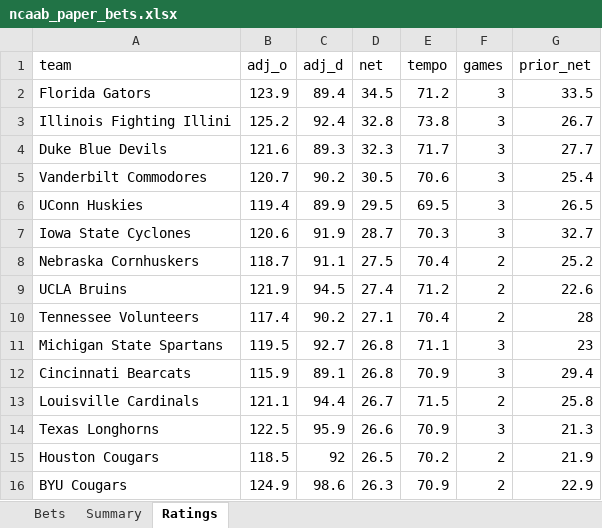
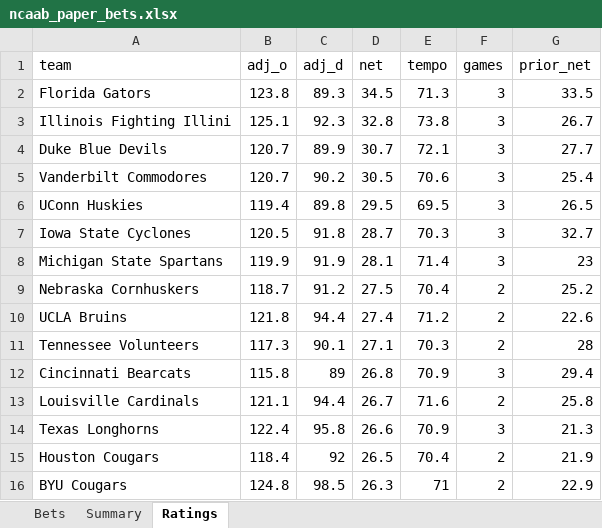
Before and after one commit to colebeasley10-glitch/pm-edge, an Excel workbook: ncaab_grader/data/ncaab_paper_bets.xlsx, sheet Ratings, drawn as a sheet; only a part is shown; values as stored, in another font and other column widths than the file's, no borders; removed rows and columns are numbered as before the commit, all else as after; the diff covers the shown part only; the diff names each change by its address in the sheet, - before the commit and + after, or states it on an @@ line.

Commit message:
NCAAB model round [skip ci]

```diff
--- a/ncaab_grader/data/ncaab_paper_bets.xlsx (sheet Ratings)
+++ b/ncaab_grader/data/ncaab_paper_bets.xlsx (sheet Ratings)
-B2 (adj_o): 123.9
+B2 (adj_o): 123.8
-C2 (adj_d): 89.4
+C2 (adj_d): 89.3
-E2 (tempo): 71.2
+E2 (tempo): 71.3
-B3 (adj_o): 125.2
+B3 (adj_o): 125.1
-C3 (adj_d): 92.4
+C3 (adj_d): 92.3
-B4 (adj_o): 121.6
+B4 (adj_o): 120.7
-C4 (adj_d): 89.3
+C4 (adj_d): 89.9
-D4 (net): 32.3
+D4 (net): 30.7
-E4 (tempo): 71.7
+E4 (tempo): 72.1
-C6 (adj_d): 89.9
+C6 (adj_d): 89.8
-B7 (adj_o): 120.6
+B7 (adj_o): 120.5
-C7 (adj_d): 91.9
+C7 (adj_d): 91.8
+row 8: Michigan State Spartans | 119.9 | 91.9 | 28.1 | 71.4 | 3 | 23
-C9 (adj_d): 91.1
+C9 (adj_d): 91.2
-B10 (adj_o): 121.9
+B10 (adj_o): 121.8
-C10 (adj_d): 94.5
+C10 (adj_d): 94.4
-B11 (adj_o): 117.4
+B11 (adj_o): 117.3
-C11 (adj_d): 90.2
+C11 (adj_d): 90.1
-E11 (tempo): 70.4
+E11 (tempo): 70.3
-row 11: Michigan State Spartans | 119.5 | 92.7 | 26.8 | 71.1 | 3 | 23
-B12 (adj_o): 115.9
+B12 (adj_o): 115.8
-C12 (adj_d): 89.1
+C12 (adj_d): 89
-E13 (tempo): 71.5
+E13 (tempo): 71.6
-B14 (adj_o): 122.5
+B14 (adj_o): 122.4
-C14 (adj_d): 95.9
+C14 (adj_d): 95.8
-B15 (adj_o): 118.5
+B15 (adj_o): 118.4
-E15 (tempo): 70.2
+E15 (tempo): 70.4
-B16 (adj_o): 124.9
+B16 (adj_o): 124.8
-C16 (adj_d): 98.6
+C16 (adj_d): 98.5
-E16 (tempo): 70.9
+E16 (tempo): 71
```
Also changed, not shown: 83 added rows, 83 removed rows and 584 edited cells elsewhere in this sheet, 2 other files.
